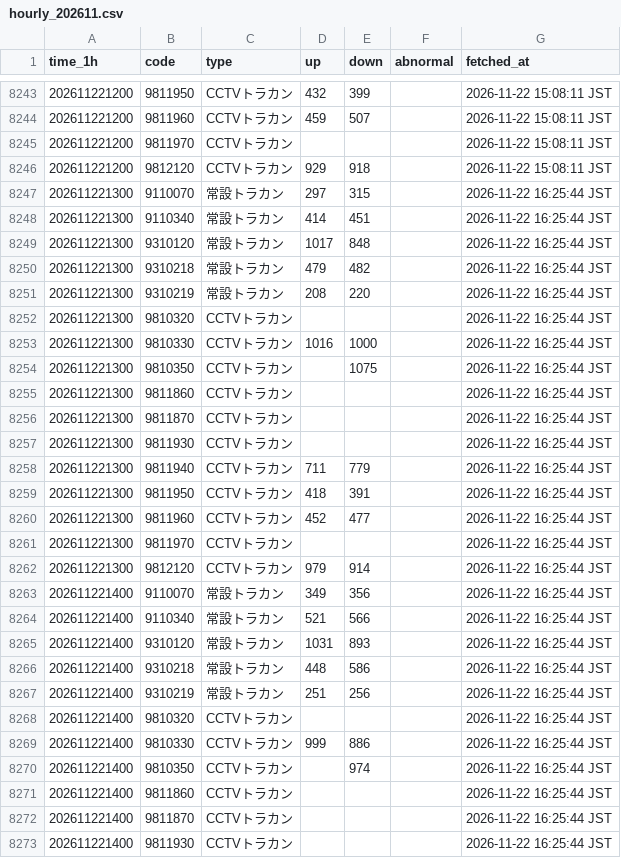
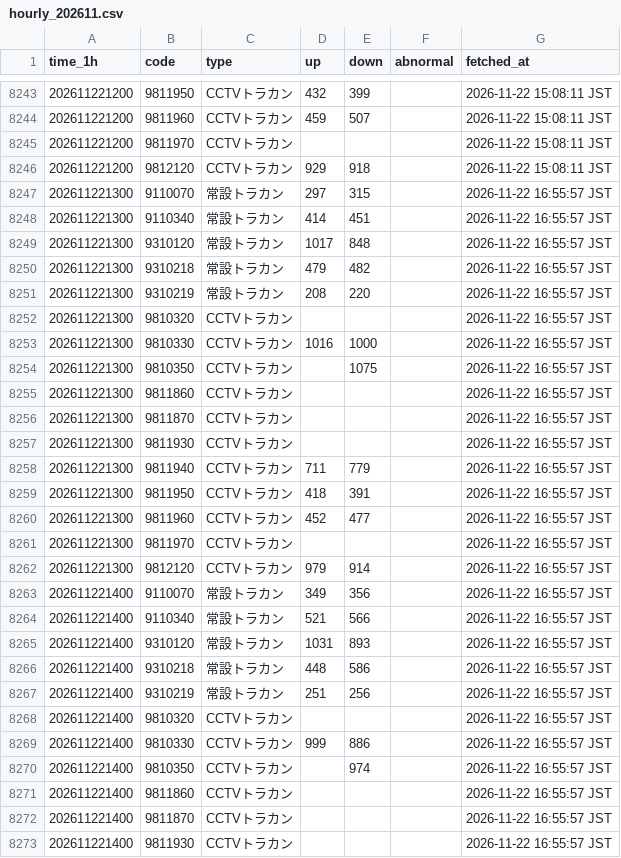
Before and after one commit to morimite2001/kagoshima-traffic-twin2026, a CSV file: history/hourly_202611.csv, drawn as a sheet; only a part is shown, gaps mark what is left out; the diff covers the shown part only.

```diff
--- a/history/hourly_202611.csv
+++ b/history/hourly_202611.csv
@@ -8246,28 +8246,28 @@
 202611221200,9812120,CCTVトラカン,929,918,,2026-11-22 15:08:11 JST
-202611221300,9110070,常設トラカン,297,315,,2026-11-22 16:25:44 JST
-202611221300,9110340,常設トラカン,414,451,,2026-11-22 16:25:44 JST
-202611221300,9310120,常設トラカン,1017,848,,2026-11-22 16:25:44 JST
-202611221300,9310218,常設トラカン,479,482,,2026-11-22 16:25:44 JST
-202611221300,9310219,常設トラカン,208,220,,2026-11-22 16:25:44 JST
-202611221300,9810320,CCTVトラカン,,,,2026-11-22 16:25:44 JST
-202611221300,9810330,CCTVトラカン,1016,1000,,2026-11-22 16:25:44 JST
-202611221300,9810350,CCTVトラカン,,1075,,2026-11-22 16:25:44 JST
-202611221300,9811860,CCTVトラカン,,,,2026-11-22 16:25:44 JST
-202611221300,9811870,CCTVトラカン,,,,2026-11-22 16:25:44 JST
-202611221300,9811930,CCTVトラカン,,,,2026-11-22 16:25:44 JST
-202611221300,9811940,CCTVトラカン,711,779,,2026-11-22 16:25:44 JST
-202611221300,9811950,CCTVトラカン,418,391,,2026-11-22 16:25:44 JST
-202611221300,9811960,CCTVトラカン,452,477,,2026-11-22 16:25:44 JST
-202611221300,9811970,CCTVトラカン,,,,2026-11-22 16:25:44 JST
-202611221300,9812120,CCTVトラカン,979,914,,2026-11-22 16:25:44 JST
-202611221400,9110070,常設トラカン,349,356,,2026-11-22 16:25:44 JST
-202611221400,9110340,常設トラカン,521,566,,2026-11-22 16:25:44 JST
-202611221400,9310120,常設トラカン,1031,893,,2026-11-22 16:25:44 JST
-202611221400,9310218,常設トラカン,448,586,,2026-11-22 16:25:44 JST
-202611221400,9310219,常設トラカン,251,256,,2026-11-22 16:25:44 JST
-202611221400,9810320,CCTVトラカン,,,,2026-11-22 16:25:44 JST
-202611221400,9810330,CCTVトラカン,999,886,,2026-11-22 16:25:44 JST
-202611221400,9810350,CCTVトラカン,,974,,2026-11-22 16:25:44 JST
-202611221400,9811860,CCTVトラカン,,,,2026-11-22 16:25:44 JST
-202611221400,9811870,CCTVトラカン,,,,2026-11-22 16:25:44 JST
-202611221400,9811930,CCTVトラカン,,,,2026-11-22 16:25:44 JST
+202611221300,9110070,常設トラカン,297,315,,2026-11-22 16:55:57 JST
+202611221300,9110340,常設トラカン,414,451,,2026-11-22 16:55:57 JST
+202611221300,9310120,常設トラカン,1017,848,,2026-11-22 16:55:57 JST
+202611221300,9310218,常設トラカン,479,482,,2026-11-22 16:55:57 JST
+202611221300,9310219,常設トラカン,208,220,,2026-11-22 16:55:57 JST
+202611221300,9810320,CCTVトラカン,,,,2026-11-22 16:55:57 JST
+202611221300,9810330,CCTVトラカン,1016,1000,,2026-11-22 16:55:57 JST
+202611221300,9810350,CCTVトラカン,,1075,,2026-11-22 16:55:57 JST
+202611221300,9811860,CCTVトラカン,,,,2026-11-22 16:55:57 JST
+202611221300,9811870,CCTVトラカン,,,,2026-11-22 16:55:57 JST
+202611221300,9811930,CCTVトラカン,,,,2026-11-22 16:55:57 JST
+202611221300,9811940,CCTVトラカン,711,779,,2026-11-22 16:55:57 JST
+202611221300,9811950,CCTVトラカン,418,391,,2026-11-22 16:55:57 JST
+202611221300,9811960,CCTVトラカン,452,477,,2026-11-22 16:55:57 JST
+202611221300,9811970,CCTVトラカン,,,,2026-11-22 16:55:57 JST
+202611221300,9812120,CCTVトラカン,979,914,,2026-11-22 16:55:57 JST
+202611221400,9110070,常設トラカン,349,356,,2026-11-22 16:55:57 JST
+202611221400,9110340,常設トラカン,521,566,,2026-11-22 16:55:57 JST
+202611221400,9310120,常設トラカン,1031,893,,2026-11-22 16:55:57 JST
+202611221400,9310218,常設トラカン,448,586,,2026-11-22 16:55:57 JST
+202611221400,9310219,常設トラカン,251,256,,2026-11-22 16:55:57 JST
+202611221400,9810320,CCTVトラカン,,,,2026-11-22 16:55:57 JST
+202611221400,9810330,CCTVトラカン,999,886,,2026-11-22 16:55:57 JST
+202611221400,9810350,CCTVトラカン,,974,,2026-11-22 16:55:57 JST
+202611221400,9811860,CCTVトラカン,,,,2026-11-22 16:55:57 JST
+202611221400,9811870,CCTVトラカン,,,,2026-11-22 16:55:57 JST
+202611221400,9811930,CCTVトラカン,,,,2026-11-22 16:55:57 JST
```
Also changed, not shown: 21 edited cells elsewhere in this file, history/202611.csv, 3 other files.
